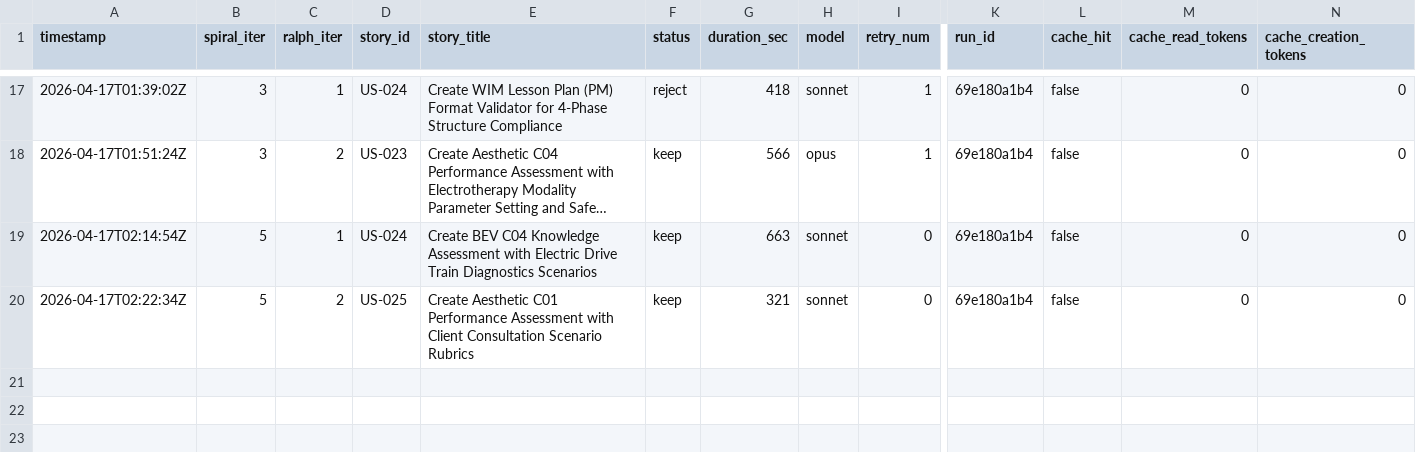
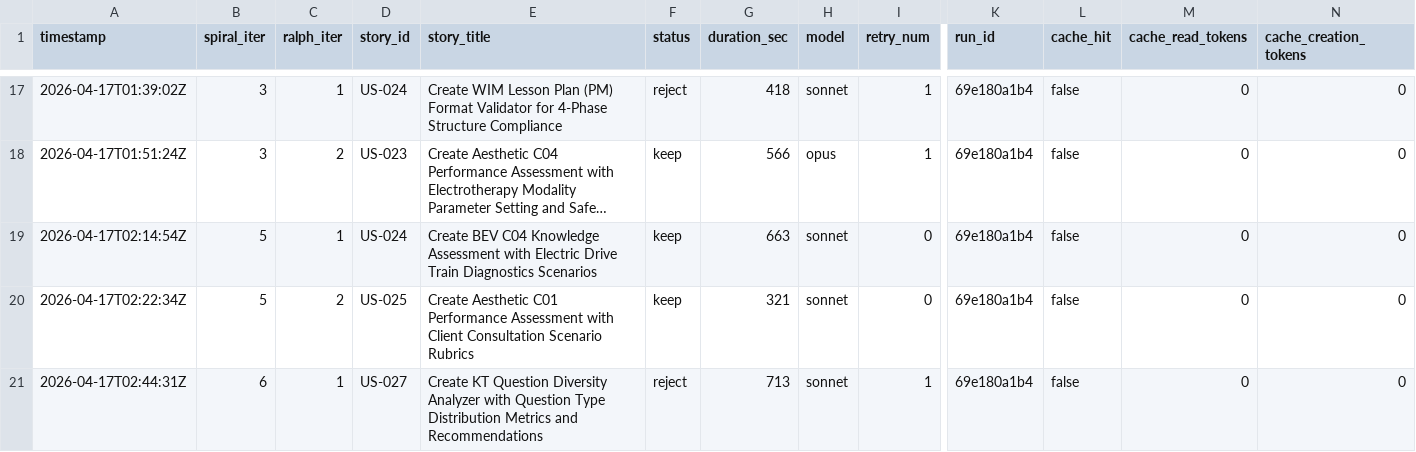
Before and after one commit to wenjyue84/3u-pioneer-academy-noss, a TSV file: results.tsv, drawn as a sheet; only a part is shown, gaps mark what is left out; long unchanged cells end in …; rows hold the shown columns only; the diff names each change by its address in the sheet, - before the commit and + after, or states it on an @@ line.

```diff
--- a/results.tsv
+++ b/results.tsv
+row 21: 2026-04-17T02:44:31Z | 6 | 1 | US-027 | Create KT Question Diversity Analyzer with Question Type Distribution Metrics and Recommendations | reject | 713 | sonnet | 1 | 69e180a1b4 | false | 0 | 0
```
Also changed, not shown: 57 other files.
